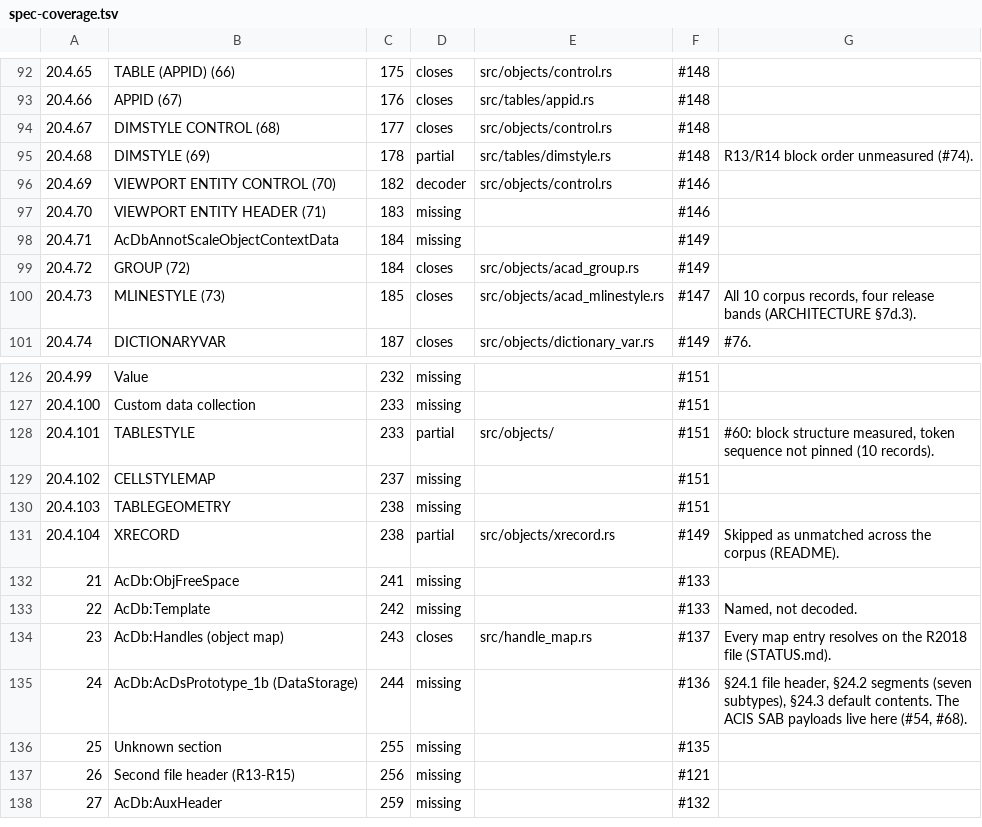
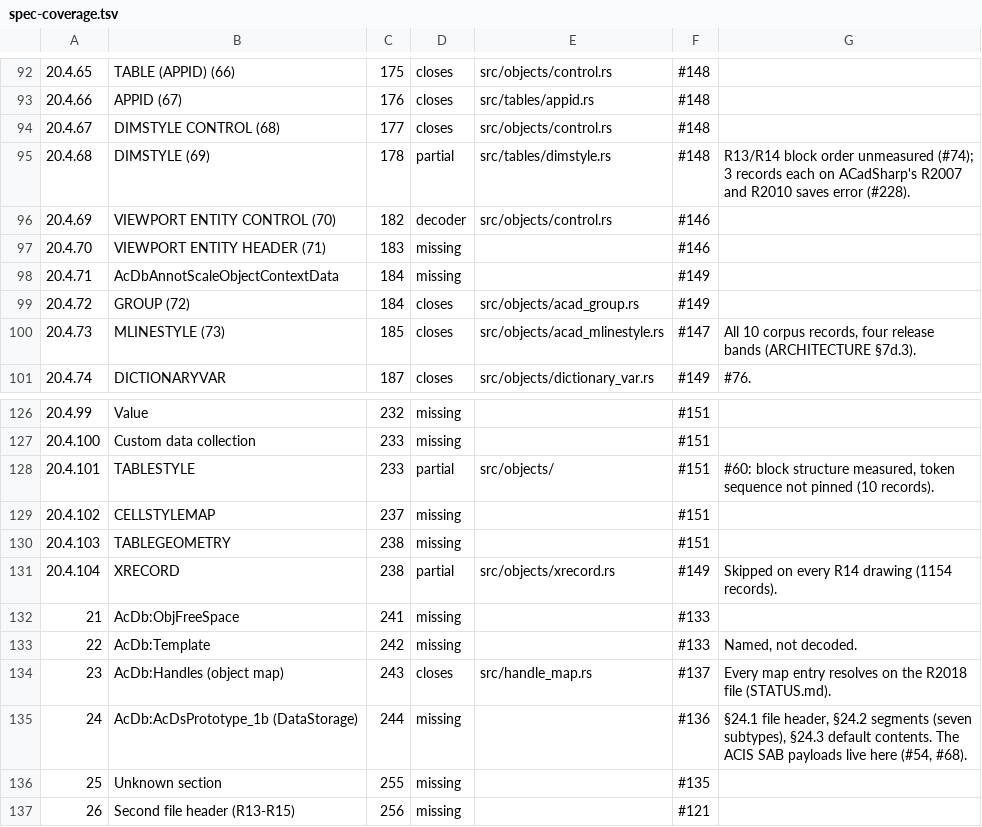
Before and after one commit to DrunkOnJava/dwg-rs, a TSV file: docs/data/spec-coverage.tsv, drawn as a sheet; only a part is shown, gaps mark what is left out; the shorter side is filled out with more unchanged rows; the diff covers the shown part only.

Commit message:
docs: publish the real-file numbers the Corpus CI job measures (#237)

```diff
--- a/docs/data/spec-coverage.tsv
+++ b/docs/data/spec-coverage.tsv
@@ -94,3 +94,3 @@
 20.4.67	DIMSTYLE CONTROL (68)	177	closes	src/objects/control.rs	#148	
-20.4.68	DIMSTYLE (69)	178	partial	src/tables/dimstyle.rs	#148	R13/R14 block order unmeasured (#74).
+20.4.68	DIMSTYLE (69)	178	partial	src/tables/dimstyle.rs	#148	R13/R14 block order unmeasured (#74); 3 records each on ACadSharp's R2007 and R2010 saves error (#228).
 20.4.69	VIEWPORT ENTITY CONTROL (70)	182	decoder	src/objects/control.rs	#146	
@@ -130,3 +130,3 @@
 20.4.103	TABLEGEOMETRY	238	missing		#151	
-20.4.104	XRECORD	238	partial	src/objects/xrecord.rs	#149	Skipped as unmatched across the corpus (README).
+20.4.104	XRECORD	238	partial	src/objects/xrecord.rs	#149	Skipped on every R14 drawing (1154 records).
 21	AcDb:ObjFreeSpace	241	missing		#133	
```
Also changed, not shown: 48 edited cells elsewhere in this file, 5 other files.
